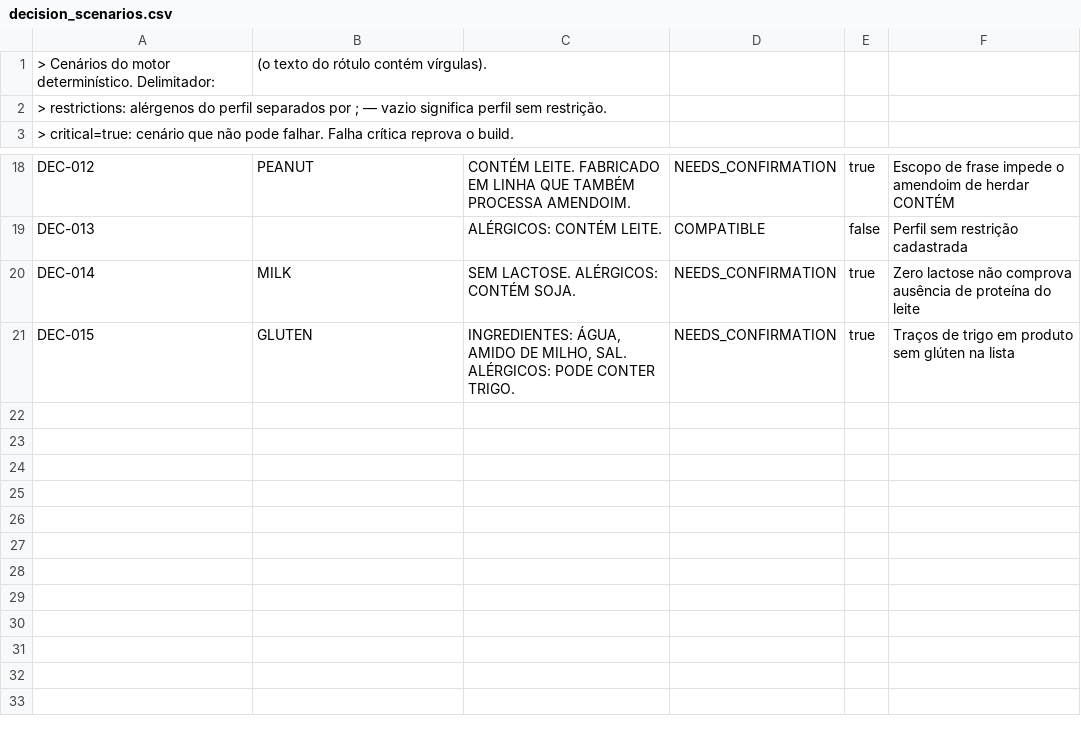
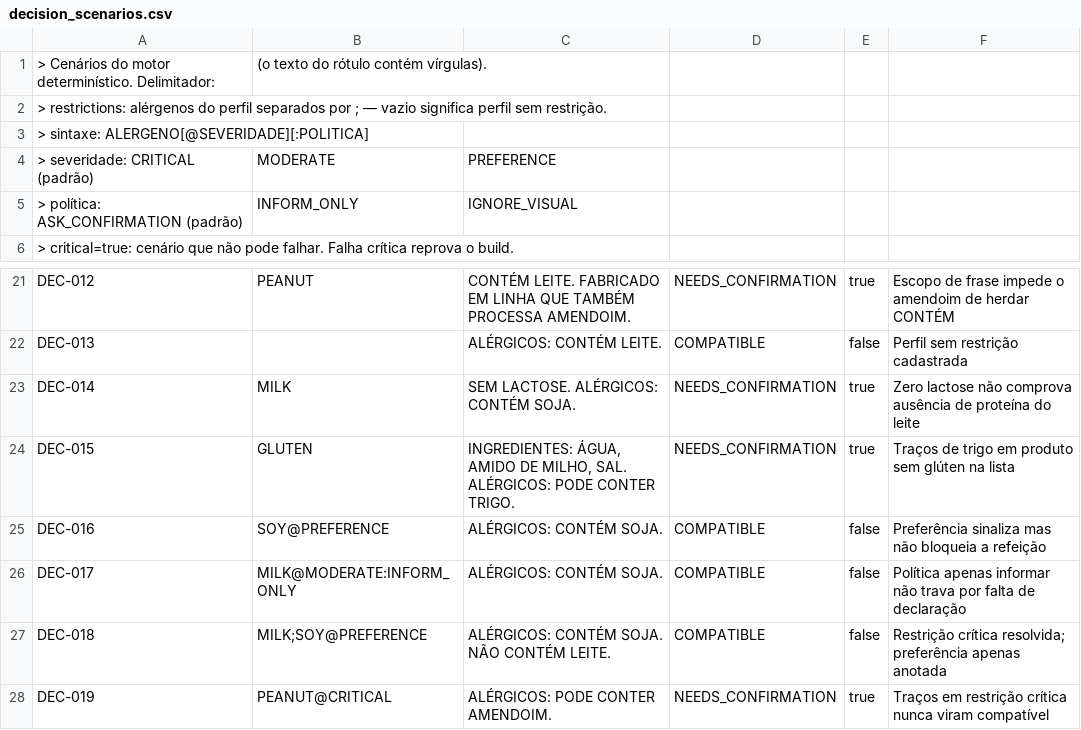
Before and after one commit to EverGreen-Agency/EatControlAI, a CSV file: benchmark/decision_scenarios.csv, drawn as a sheet; only a part is shown, gaps mark what is left out; the diff names each change by its address in the sheet, - before the commit and + after, or states it on an @@ line.

Commit message:
App do paciente completo: 5 telas, design system e harness de benchmark
Interface portada do preview.html para Compose, com uma regra: nada na tela
finge ser medido. Números que o app não calcula levam marca DEMO e campos que
a fonte não reporta ficam vazios — a bateria dos óculos simulados aparece como
"—" em vez de um valor inventado, e não há percentual de confiança visual
porque não existe modelo de visão.

Telas: Hoje, Analisar, Meu plano, Histórico e Perfil, com navegação própria de
cinco destinos. Tema escuro único.

Domínio estendido:
- Restriction ganha severidade (crítica/atenção/preferência) e política de
  incerteza; ambas mudam o comportamento do motor, não só a UI
- preferência informa mas não bloqueia; política "apenas informar" não trava
  por falta de declaração; "ignorar visual" descarta evidência probabilística

Loop de confirmação (Cenário 3 do contexto-gpt.md §56): a resposta do usuário
entra como USER_CONFIRMATION rank 4 e a decisão é recalculada pelo mesmo motor.

Benchmark de providers com execuções reais, um harness para dois consumidores:
- ./scripts/benchmark.sh roda no aparelho físico via teste instrumentado
- tela de Laboratório, só em build de debug, roda o mesmo código
- qualidade medida por decisão acertada, não por texto idêntico

ADR-0006 sai de TODO: DAT 0.9.0 identificado, bloqueado por token do GitHub
com read:packages e pelas credenciais do Wearables Developer Center — que são
também o que bloqueia o Mock Device Kit oficial.

Verificação: 26 testes passando, DSR 100% (19/19).

```diff
--- a/benchmark/decision_scenarios.csv
+++ b/benchmark/decision_scenarios.csv
+row 3: > sintaxe: ALERGENO[@SEVERIDADE][:POLITICA]
+row 4: > severidade: CRITICAL (padrão) | MODERATE | PREFERENCE
+row 5: > política: ASK_CONFIRMATION (padrão) | INFORM_ONLY | IGNORE_VISUAL
+row 25: DEC-016 | SOY@PREFERENCE | ALÉRGICOS: CONTÉM SOJA. | COMPATIBLE | false | Preferência sinaliza mas não bloqueia a refeição
+row 26: DEC-017 | MILK@MODERATE:INFORM_ONLY | ALÉRGICOS: CONTÉM SOJA. | COMPATIBLE | false | Política apenas informar não trava por falta de declaração
+row 27: DEC-018 | MILK;SOY@PREFERENCE | ALÉRGICOS: CONTÉM SOJA. NÃO CONTÉM LEITE. | COMPATIBLE | false | Restrição crítica resolvida; preferência apenas anotada
+row 28: DEC-019 | PEANUT@CRITICAL | ALÉRGICOS: PODE CONTER AMENDOIM. | NEEDS_CONFIRMATION | true | Traços em restrição crítica nunca viram compatível
```
Also changed, not shown: 30 other files.
